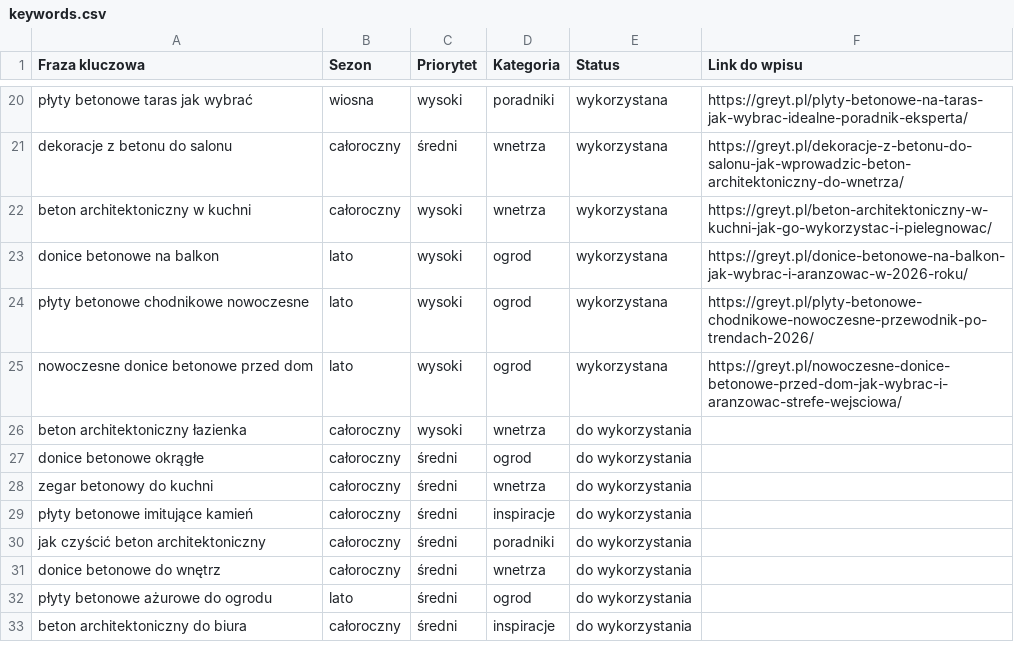
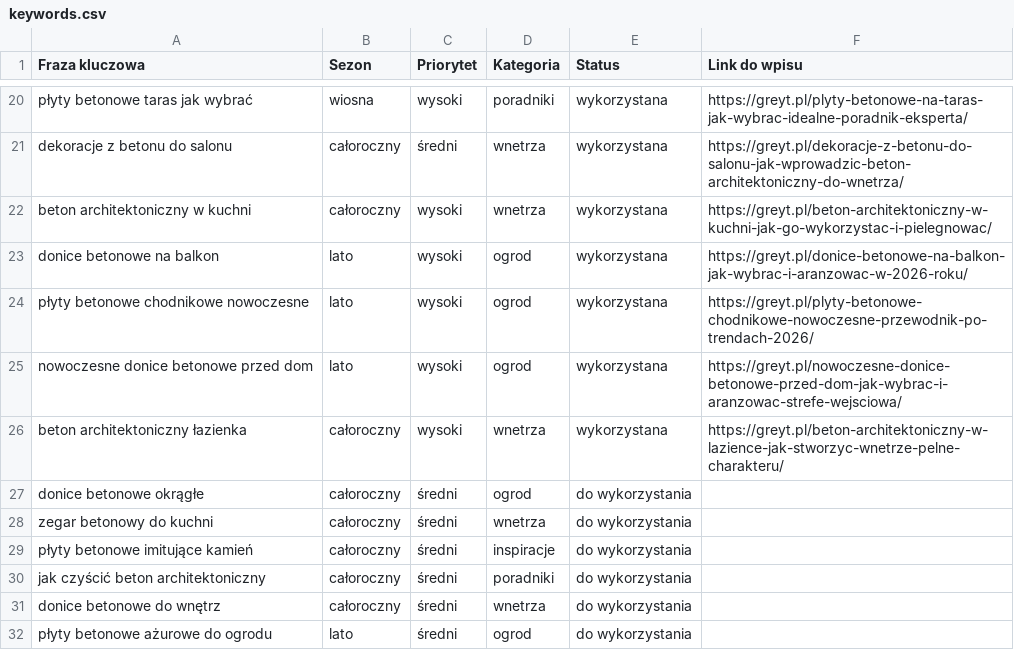
Before and after one commit to kamiljarnot-cmd/greyt-autopublish, a CSV file: keywords.csv, drawn as a sheet; only a part is shown, gaps mark what is left out; the shorter side is filled out with more unchanged rows.

Commit message:
Update keywords.csv po publikacji [skip ci]

```diff
--- a/keywords.csv
+++ b/keywords.csv
@@ -25,3 +25,3 @@ płyty betonowe chodnikowe nowoczesne,lato,wysoki,ogrod,wykorzystana,https://gre
 nowoczesne donice betonowe przed dom,lato,wysoki,ogrod,wykorzystana,https://greyt.pl/nowoczesne-donice-betonowe-przed-dom-jak-wybrac-i-aranzowac-strefe-wejsciowa/
-beton architektoniczny łazienka,całoroczny,wysoki,wnetrza,do wykorzystania,
+beton architektoniczny łazienka,całoroczny,wysoki,wnetrza,wykorzystana,https://greyt.pl/beton-architektoniczny-w-lazience-jak-stworzyc-wnetrze-pelne-charakteru/
 donice betonowe okrągłe,całoroczny,średni,ogrod,do wykorzystania,
```
